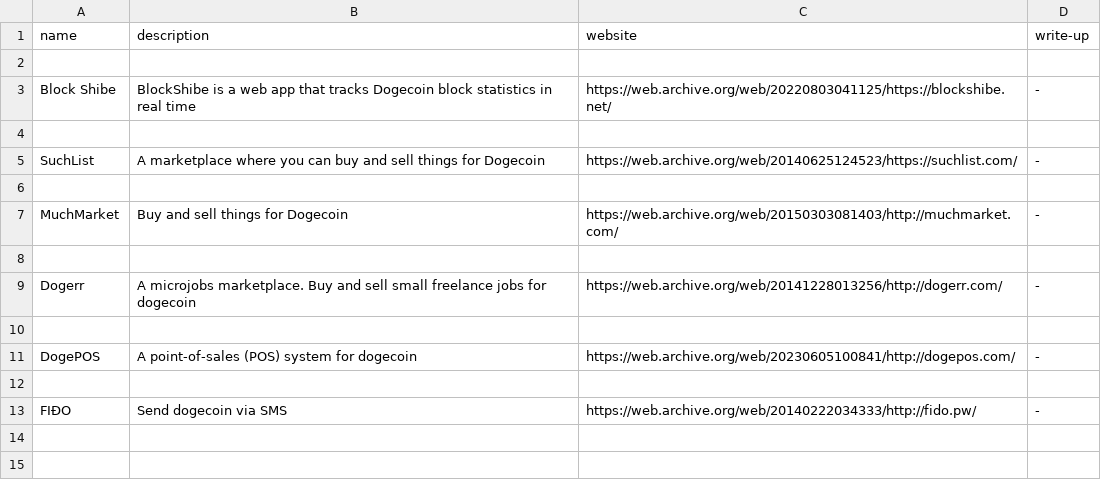
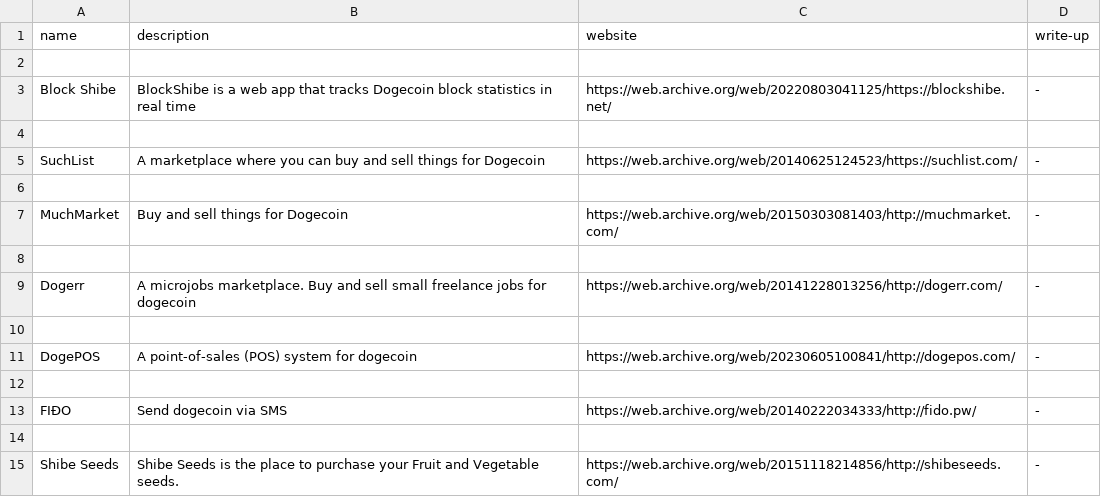
Before and after one commit to ShibeMedia/resource-hub, a CSV file: graveyard.csv, drawn as a sheet; the diff names each change by its address in the sheet, - before the commit and + after, or states it on an @@ line.

Commit message:
Added Shibe Seeds

```diff
--- a/graveyard.csv
+++ b/graveyard.csv
+row 14: (empty)
+row 15: Shibe Seeds | Shibe Seeds is the place to purchase your Fruit and Vegetable seeds. | https://web.archive.org/web/20151118214856/http://shibeseeds.com/ | -
```
